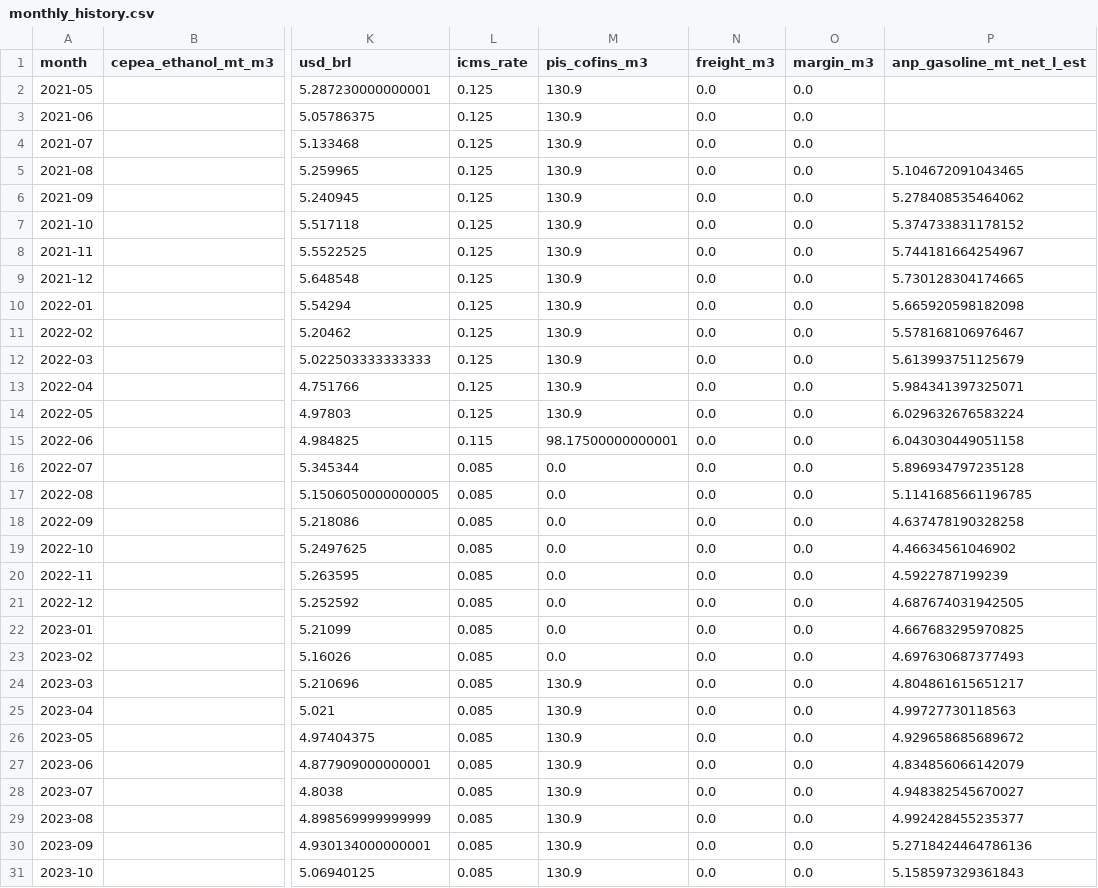
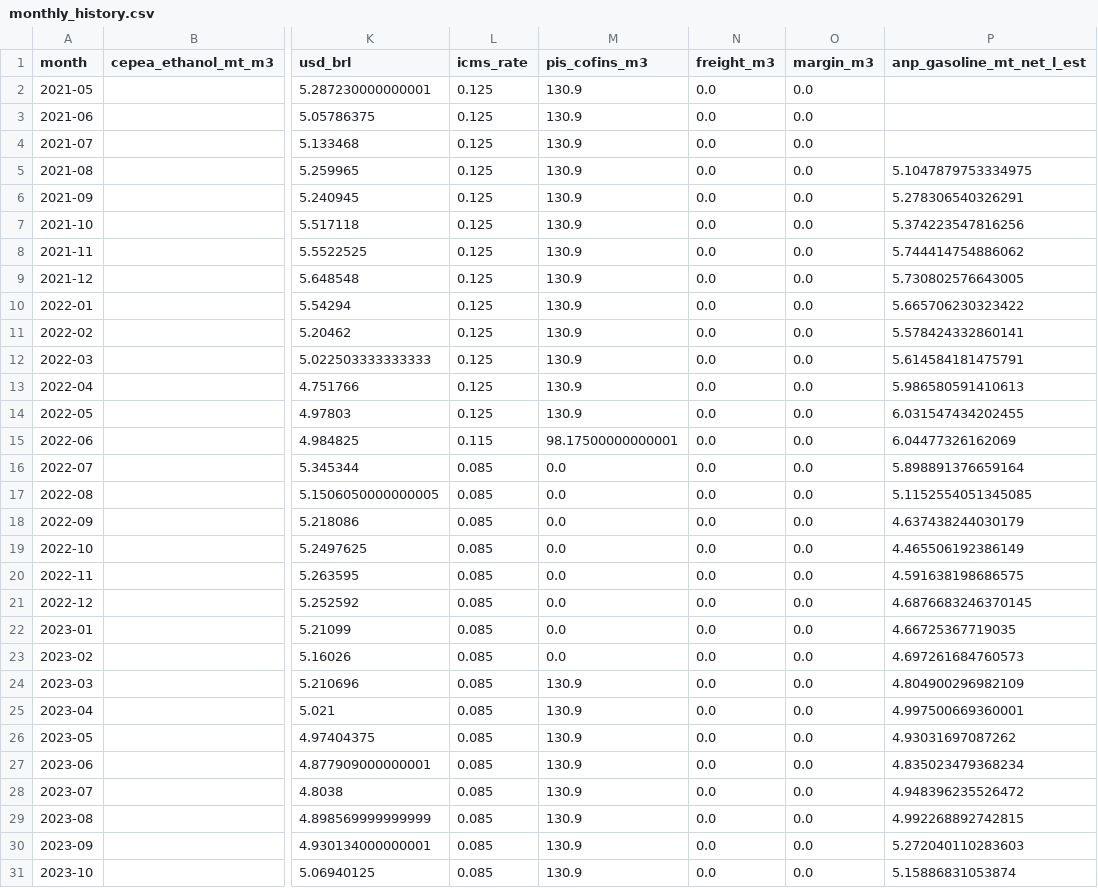
Before and after one commit to CBordaYupanqui/Etanol-de-maiz, a CSV file: outputs/monthly_history.csv, drawn as a sheet; only a part is shown, gaps mark what is left out; the diff covers the shown part only; the diff names each change by its address in the sheet, - before the commit and + after, or states it on an @@ line.

```diff
--- a/outputs/monthly_history.csv
+++ b/outputs/monthly_history.csv
-P5 (anp_gasoline_mt_net_l_est): 5.104672091043465
+P5 (anp_gasoline_mt_net_l_est): 5.1047879753334975
-P6 (anp_gasoline_mt_net_l_est): 5.278408535464062
+P6 (anp_gasoline_mt_net_l_est): 5.278306540326291
-P7 (anp_gasoline_mt_net_l_est): 5.374733831178152
+P7 (anp_gasoline_mt_net_l_est): 5.374223547816256
-P8 (anp_gasoline_mt_net_l_est): 5.744181664254967
+P8 (anp_gasoline_mt_net_l_est): 5.744414754886062
-P9 (anp_gasoline_mt_net_l_est): 5.730128304174665
+P9 (anp_gasoline_mt_net_l_est): 5.730802576643005
-P10 (anp_gasoline_mt_net_l_est): 5.665920598182098
+P10 (anp_gasoline_mt_net_l_est): 5.665706230323422
-P11 (anp_gasoline_mt_net_l_est): 5.578168106976467
+P11 (anp_gasoline_mt_net_l_est): 5.578424332860141
-P12 (anp_gasoline_mt_net_l_est): 5.613993751125679
+P12 (anp_gasoline_mt_net_l_est): 5.614584181475791
-P13 (anp_gasoline_mt_net_l_est): 5.984341397325071
+P13 (anp_gasoline_mt_net_l_est): 5.986580591410613
-P14 (anp_gasoline_mt_net_l_est): 6.029632676583224
+P14 (anp_gasoline_mt_net_l_est): 6.031547434202455
-P15 (anp_gasoline_mt_net_l_est): 6.043030449051158
+P15 (anp_gasoline_mt_net_l_est): 6.04477326162069
-P16 (anp_gasoline_mt_net_l_est): 5.896934797235128
+P16 (anp_gasoline_mt_net_l_est): 5.898891376659164
-P17 (anp_gasoline_mt_net_l_est): 5.1141685661196785
+P17 (anp_gasoline_mt_net_l_est): 5.1152554051345085
-P18 (anp_gasoline_mt_net_l_est): 4.637478190328258
+P18 (anp_gasoline_mt_net_l_est): 4.637438244030179
-P19 (anp_gasoline_mt_net_l_est): 4.46634561046902
+P19 (anp_gasoline_mt_net_l_est): 4.465506192386149
-P20 (anp_gasoline_mt_net_l_est): 4.5922787199239
+P20 (anp_gasoline_mt_net_l_est): 4.591638198686575
-P21 (anp_gasoline_mt_net_l_est): 4.687674031942505
+P21 (anp_gasoline_mt_net_l_est): 4.6876683246370145
-P22 (anp_gasoline_mt_net_l_est): 4.667683295970825
+P22 (anp_gasoline_mt_net_l_est): 4.66725367719035
-P23 (anp_gasoline_mt_net_l_est): 4.697630687377493
+P23 (anp_gasoline_mt_net_l_est): 4.697261684760573
-P24 (anp_gasoline_mt_net_l_est): 4.804861615651217
+P24 (anp_gasoline_mt_net_l_est): 4.804900296982109
-P25 (anp_gasoline_mt_net_l_est): 4.99727730118563
+P25 (anp_gasoline_mt_net_l_est): 4.997500669360001
-P26 (anp_gasoline_mt_net_l_est): 4.929658685689672
+P26 (anp_gasoline_mt_net_l_est): 4.93031697087262
-P27 (anp_gasoline_mt_net_l_est): 4.834856066142079
+P27 (anp_gasoline_mt_net_l_est): 4.835023479368234
-P28 (anp_gasoline_mt_net_l_est): 4.948382545670027
+P28 (anp_gasoline_mt_net_l_est): 4.948396235526472
-P29 (anp_gasoline_mt_net_l_est): 4.992428455235377
+P29 (anp_gasoline_mt_net_l_est): 4.992268892742815
-P30 (anp_gasoline_mt_net_l_est): 5.2718424464786136
+P30 (anp_gasoline_mt_net_l_est): 5.272040110283603
-P31 (anp_gasoline_mt_net_l_est): 5.158597329361843
+P31 (anp_gasoline_mt_net_l_est): 5.15886831053874
```
Also changed, not shown: 36 edited cells elsewhere in this file, outputs/historical_drivers_5y.csv, outputs/integrated_dataset.csv, 2 other files.
